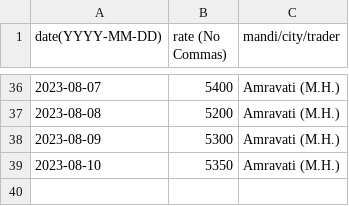
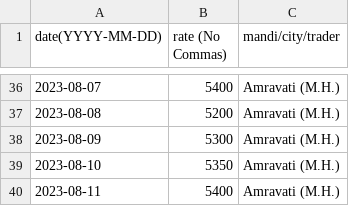
Before and after one commit to khoj-app/news, a CSV file: static/rates/chickpeas.csv, drawn as a sheet; only a part is shown, gaps mark what is left out; the diff names each change by its address in the sheet, - before the commit and + after, or states it on an @@ line.

Commit message:
Update chickpeas.csv

```diff
--- a/static/rates/chickpeas.csv
+++ b/static/rates/chickpeas.csv
+row 40: 2023-08-11 | 5400 | Amravati (M.H.)
```
